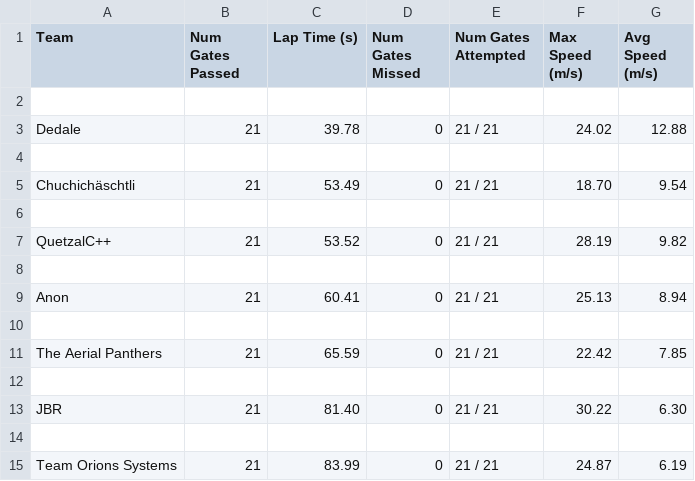
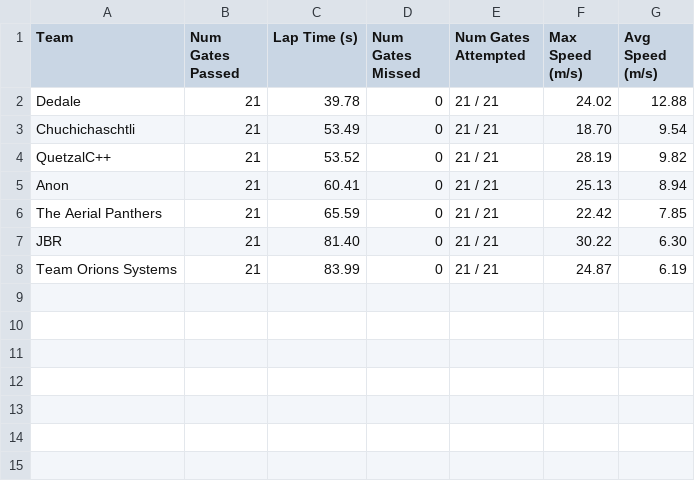
Before and after one commit to microsoft/AirSim-NeurIPS2019-Drone-Racing, a CSV file: _static/data/tier_1_final.csv, drawn as a sheet; removed rows and columns are numbered as before the commit, all else as after; the diff names each change by its address in the sheet, - before the commit and + after, or states it on an @@ line.

```diff
--- a/_static/data/tier_1_final.csv
+++ b/_static/data/tier_1_final.csv
-row 2: (empty)
-row 4: (empty)
-A3 (Team): Chuchichäschtli
+A3 (Team): Chuchichaschtli
-row 6: (empty)
-row 8: (empty)
-row 10: (empty)
-row 12: (empty)
-row 14: (empty)
```
Also changed, not shown: _static/data/tier_1.csv, 1 other file.
